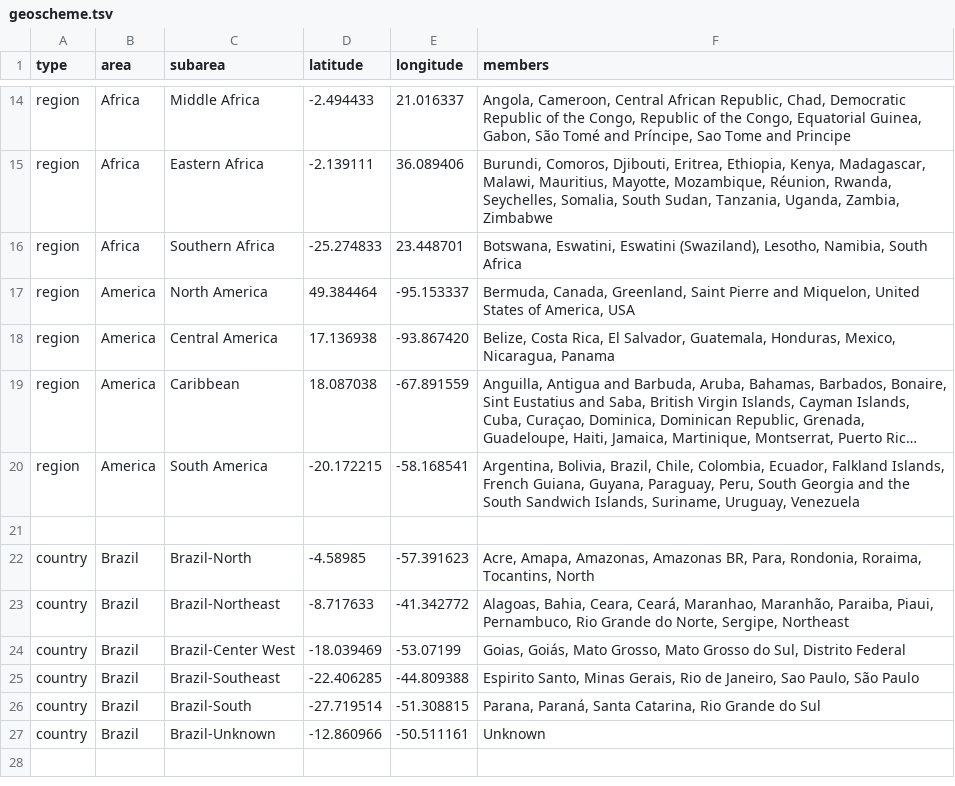
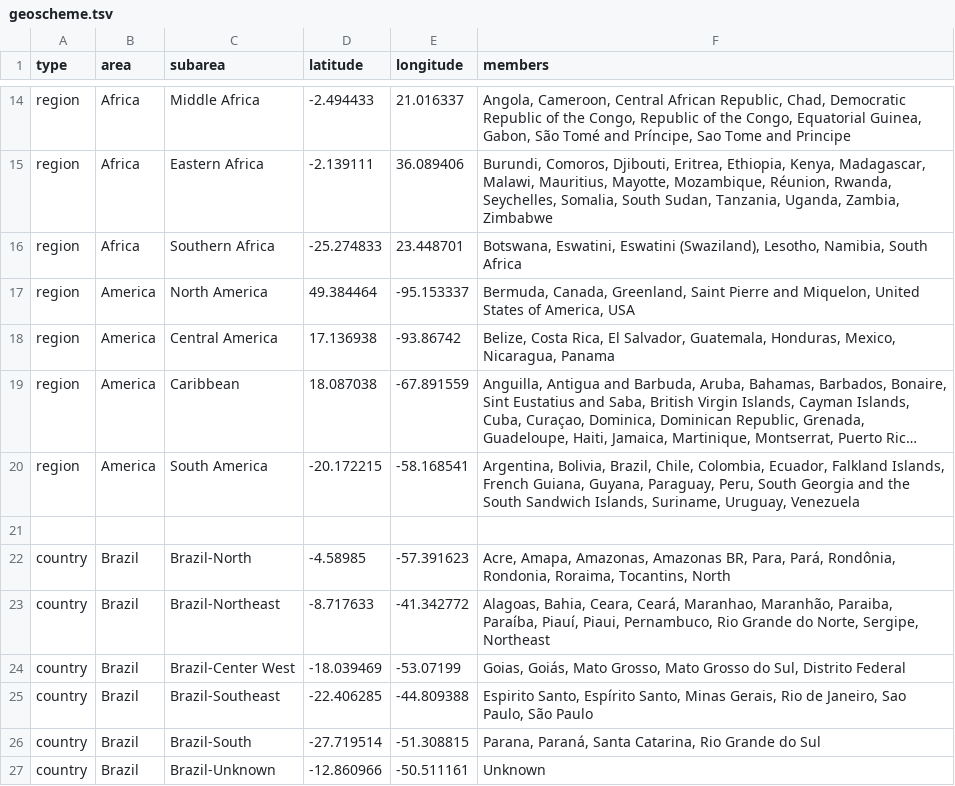
Before and after one commit to andersonbrito/ncovbr, a TSV file: config/geoscheme.tsv, drawn as a sheet; only a part is shown, gaps mark what is left out; long unchanged cells end in …; the diff names each change by its address in the sheet, - before the commit and + after, or states it on an @@ line.

```diff
--- a/config/geoscheme.tsv
+++ b/config/geoscheme.tsv
-E18 (longitude): -93.867420
+E18 (longitude): -93.86742
-F22 (members): …BR, Para, Rondonia, Roraima,…
+F22 (members): …BR, Para, Pará, Rondônia, Rondonia, Roraima,…
-F23 (members): …Maranhão, Paraiba, Piaui, Pernambuco,…
+F23 (members): …Maranhão, Paraiba, Paraíba, Piauí, Piaui, Pernambuco,…
-F25 (members): Espirito Santo, Minas Gerais,…
+F25 (members): Espirito Santo, Espírito Santo, Minas Gerais,…
```
Also changed, not shown: config/who_variants.tsv, 4 other files.
